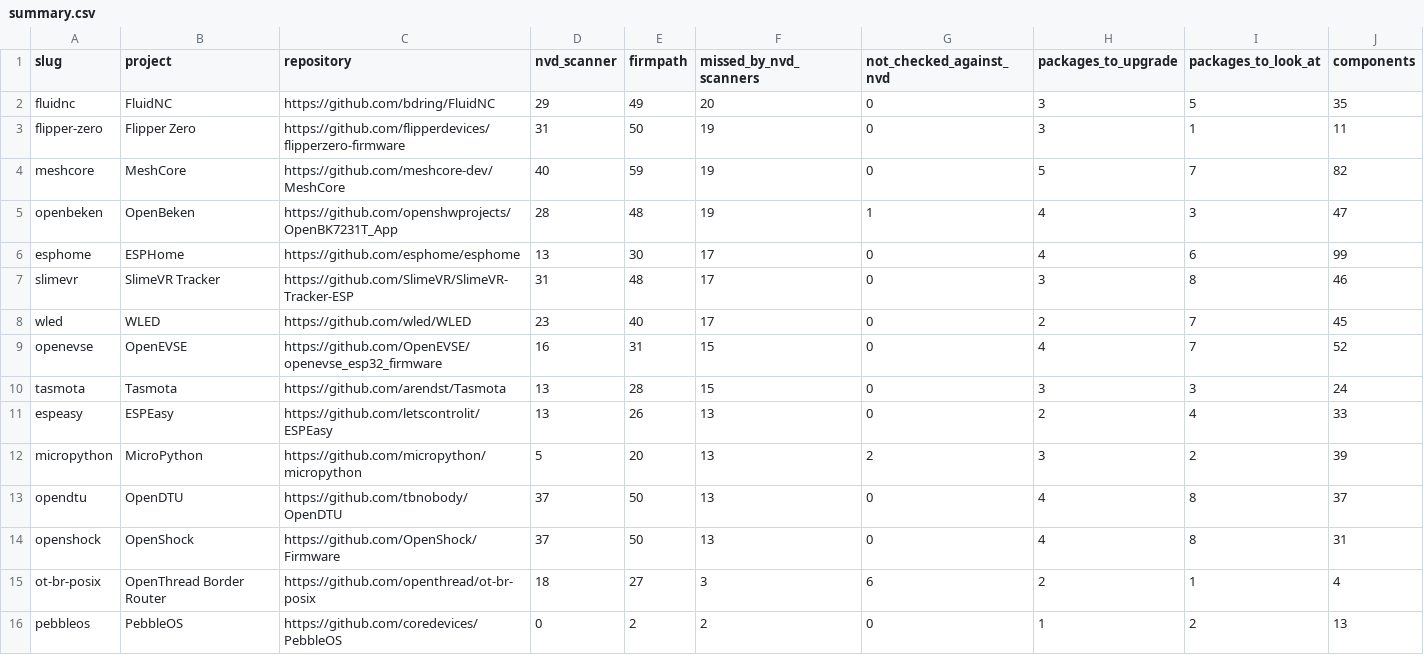
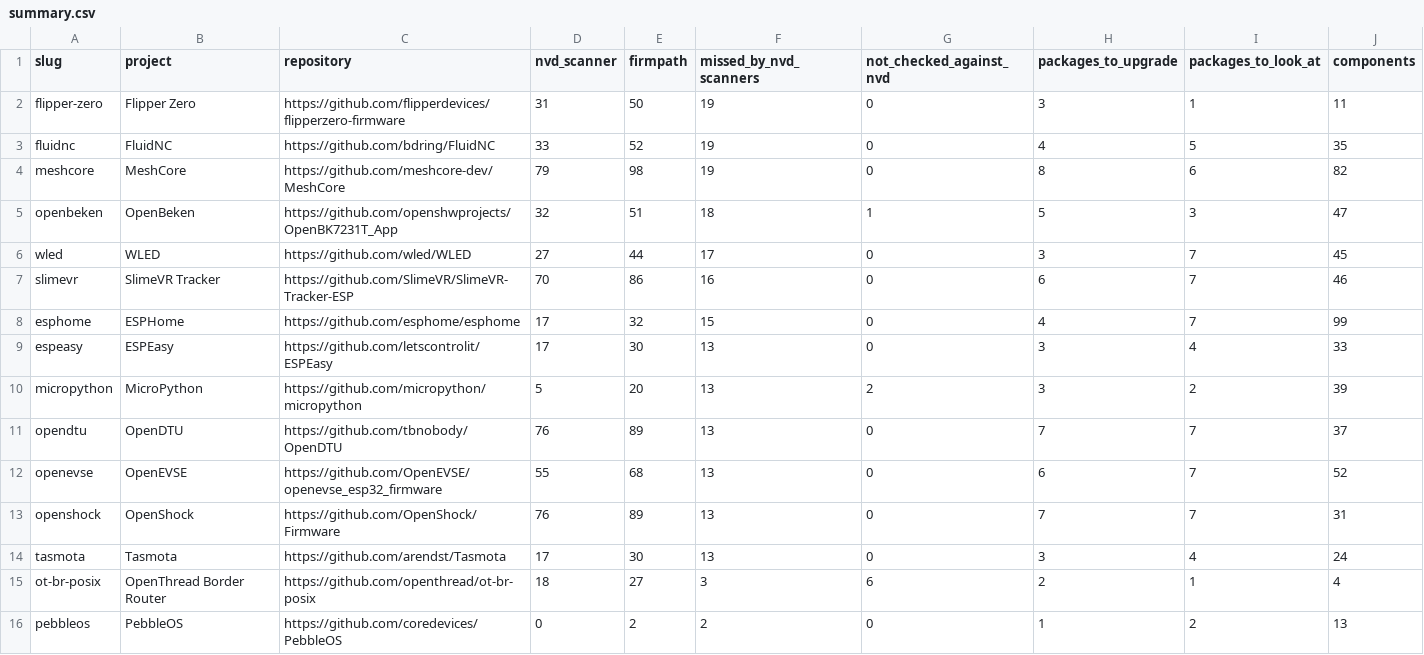
Before and after one commit to firmpath/firmware-reports, a CSV file: summary.csv, drawn as a sheet; only a part is shown; the diff covers the shown part only.

```diff
--- a/summary.csv
+++ b/summary.csv
@@ -1,15 +1,15 @@
 slug,project,repository,nvd_scanner,firmpath,missed_by_nvd_scanners,not_checked_against_nvd,packages_to_upgrade,packages_to_look_at,components
-fluidnc,FluidNC,https://github.com/bdring/FluidNC,29,49,20,0,3,5,35
 flipper-zero,Flipper Zero,https://github.com/flipperdevices/flipperzero-firmware,31,50,19,0,3,1,11
-meshcore,MeshCore,https://github.com/meshcore-dev/MeshCore,40,59,19,0,5,7,82
-openbeken,OpenBeken,https://github.com/openshwprojects/OpenBK7231T_App,28,48,19,1,4,3,47
-esphome,ESPHome,https://github.com/esphome/esphome,13,30,17,0,4,6,99
-slimevr,SlimeVR Tracker,https://github.com/SlimeVR/SlimeVR-Tracker-ESP,31,48,17,0,3,8,46
-wled,WLED,https://github.com/wled/WLED,23,40,17,0,2,7,45
-openevse,OpenEVSE,https://github.com/OpenEVSE/openevse_esp32_firmware,16,31,15,0,4,7,52
-tasmota,Tasmota,https://github.com/arendst/Tasmota,13,28,15,0,3,3,24
-espeasy,ESPEasy,https://github.com/letscontrolit/ESPEasy,13,26,13,0,2,4,33
+fluidnc,FluidNC,https://github.com/bdring/FluidNC,33,52,19,0,4,5,35
+meshcore,MeshCore,https://github.com/meshcore-dev/MeshCore,79,98,19,0,8,6,82
+openbeken,OpenBeken,https://github.com/openshwprojects/OpenBK7231T_App,32,51,18,1,5,3,47
+wled,WLED,https://github.com/wled/WLED,27,44,17,0,3,7,45
+slimevr,SlimeVR Tracker,https://github.com/SlimeVR/SlimeVR-Tracker-ESP,70,86,16,0,6,7,46
+esphome,ESPHome,https://github.com/esphome/esphome,17,32,15,0,4,7,99
+espeasy,ESPEasy,https://github.com/letscontrolit/ESPEasy,17,30,13,0,3,4,33
 micropython,MicroPython,https://github.com/micropython/micropython,5,20,13,2,3,2,39
-opendtu,OpenDTU,https://github.com/tbnobody/OpenDTU,37,50,13,0,4,8,37
-openshock,OpenShock,https://github.com/OpenShock/Firmware,37,50,13,0,4,8,31
+opendtu,OpenDTU,https://github.com/tbnobody/OpenDTU,76,89,13,0,7,7,37
+openevse,OpenEVSE,https://github.com/OpenEVSE/openevse_esp32_firmware,55,68,13,0,6,7,52
+openshock,OpenShock,https://github.com/OpenShock/Firmware,76,89,13,0,7,7,31
+tasmota,Tasmota,https://github.com/arendst/Tasmota,17,30,13,0,3,4,24
 ot-br-posix,OpenThread Border Router,https://github.com/openthread/ot-br-posix,18,27,3,6,2,1,4
```
Also changed, not shown: 9 edited cells elsewhere in this file, 20 other files.
